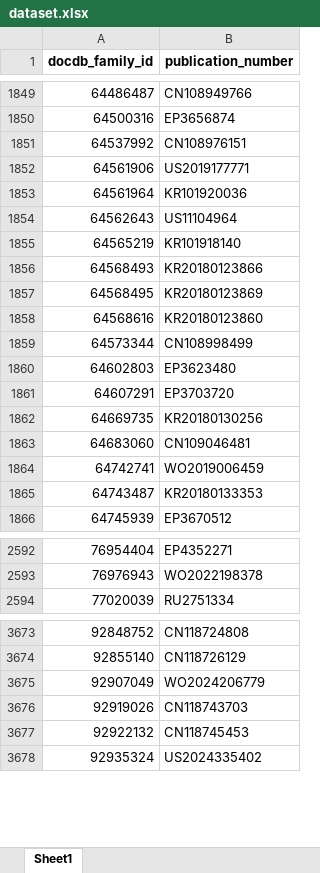
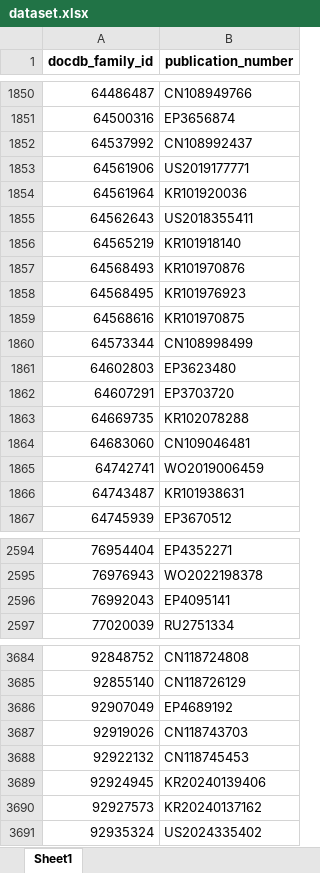
Before and after one commit to mtcberlin/epo-tip4patlibs, an Excel workbook: 6_patentreports/1_antibiotic_resistance/1_dataset_and_search_strategy_output/dataset.xlsx, sheet Sheet1, drawn as a sheet; only a part is shown, gaps mark what is left out; values as stored, in another font and other column widths than the file's, no borders; addresses are those after the commit; the diff covers the shown part only; the diff names each change by its address in the sheet, - before the commit and + after, or states it on an @@ line.

```diff
--- a/6_patentreports/1_antibiotic_resistance/1_dataset_and_search_strategy_output/dataset.xlsx (sheet Sheet1)
+++ b/6_patentreports/1_antibiotic_resistance/1_dataset_and_search_strategy_output/dataset.xlsx (sheet Sheet1)
-B1852 (publication_number): CN108976151
+B1852 (publication_number): CN108992437
-B1855 (publication_number): US11104964
+B1855 (publication_number): US2018355411
-B1857 (publication_number): KR20180123866
+B1857 (publication_number): KR101970876
-B1858 (publication_number): KR20180123869
+B1858 (publication_number): KR101976923
-B1859 (publication_number): KR20180123860
+B1859 (publication_number): KR101970875
-B1863 (publication_number): KR20180130256
+B1863 (publication_number): KR102078288
-B1866 (publication_number): KR20180133353
+B1866 (publication_number): KR101938631
+row 2596: 76992043 | EP4095141
-B3686 (publication_number): WO2024206779
+B3686 (publication_number): EP4689192
+row 3689: 92924945 | KR20240139406
+row 3690: 92927573 | KR20240137162
```
Also changed, not shown: 195 added rows and 299 edited cells elsewhere in this sheet, 6_patentreports/1_antibiotic_resistance/2_technology_network_output/ipc_cooccurrence.xlsx, 6_patentreports/1_antibiotic_resistance/3_additional_analyses_and_report_output/authority_breakdown.xlsx, 19 other files.
